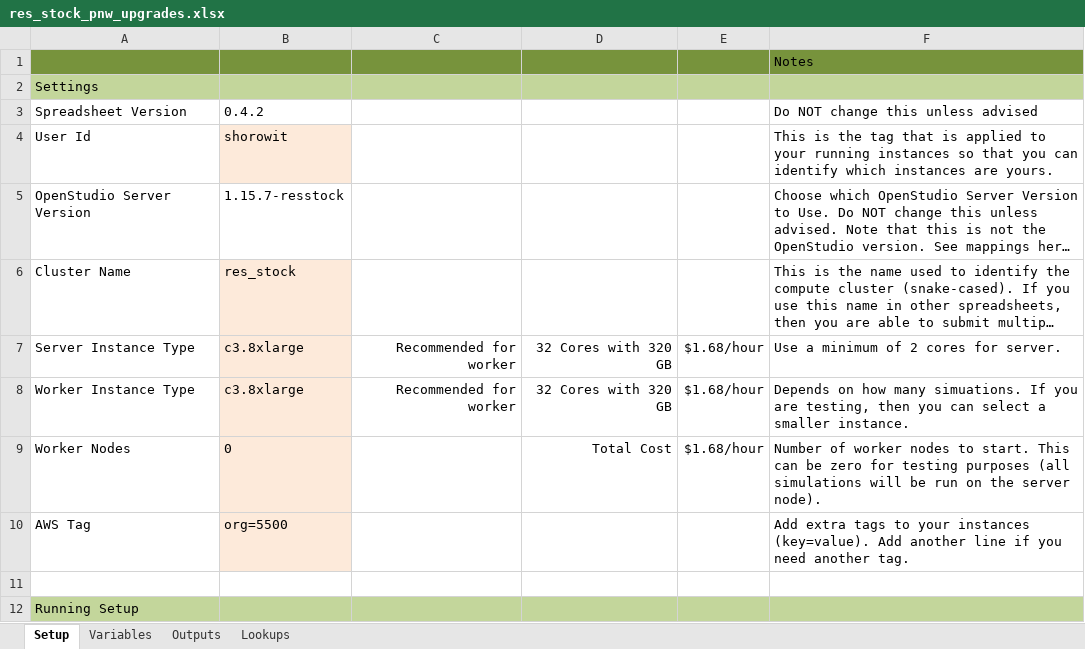
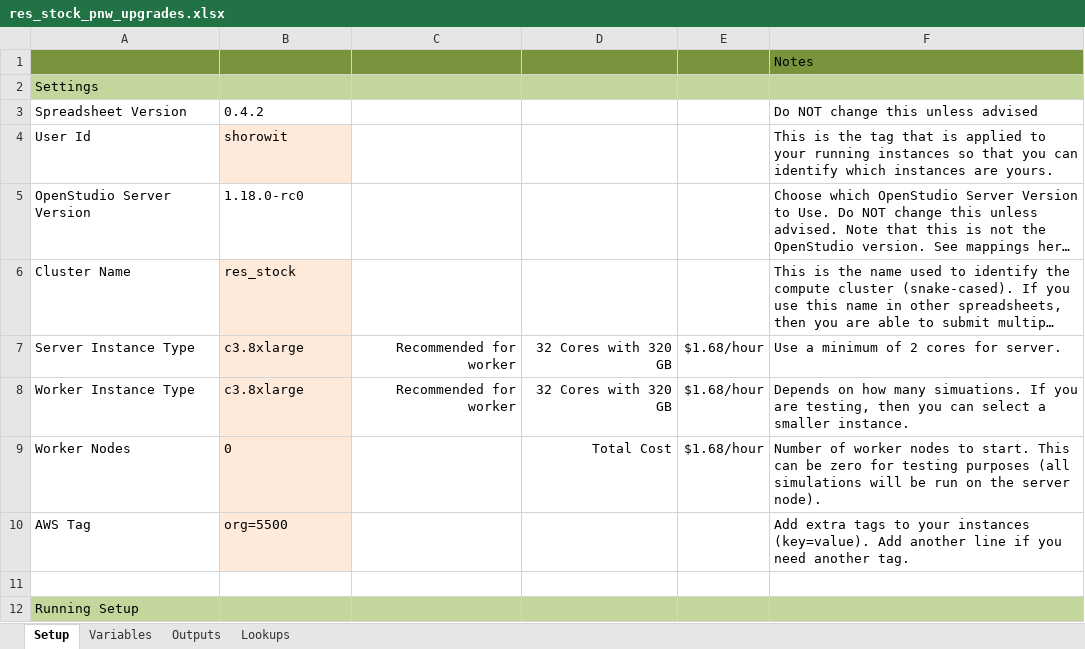
Before and after one commit to NREL/resstock, an Excel workbook: projects/res_stock_pnw_upgrades.xlsx, sheet Setup, drawn as a sheet; only a part is shown; long unchanged cells end in …; values as stored, in another font and other column widths than the file's, no borders; the diff names each change by its address in the sheet, - before the commit and + after, or states it on an @@ line.

```diff
--- a/projects/res_stock_pnw_upgrades.xlsx (sheet Setup)
+++ b/projects/res_stock_pnw_upgrades.xlsx (sheet Setup)
-B5: 1.15.7-resstock
+B5: 1.18.0-rc0
```
Also changed, not shown: projects/res_stock_pnw_existing.xlsx, 2 other files.
